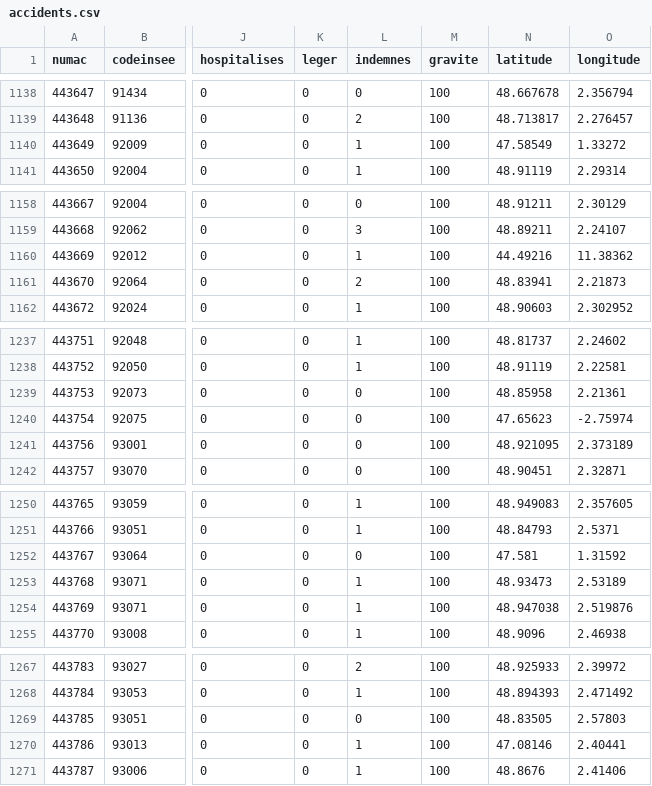
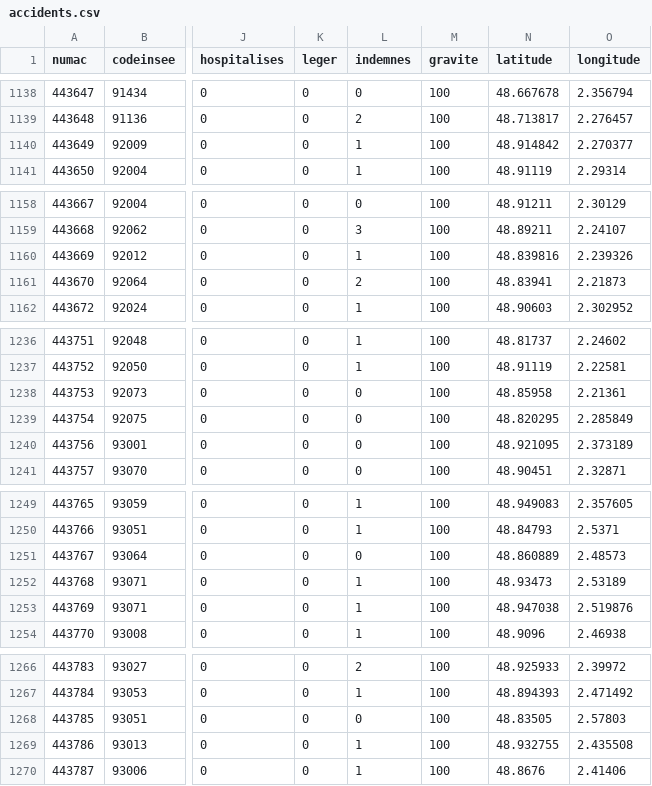
Before and after one commit to jameslafa/routes-dangereuse, a CSV file: db/data/accidents.csv, drawn as a sheet; only a part is shown, gaps mark what is left out; addresses are those after the commit; the diff covers the shown part only; the diff names each change by its address in the sheet, - before the commit and + after, or states it on an @@ line.

```diff
--- a/db/data/accidents.csv
+++ b/db/data/accidents.csv
-N1140 (latitude): 47.58549
+N1140 (latitude): 48.914842
-O1140 (longitude): 1.33272
+O1140 (longitude): 2.270377
-N1160 (latitude): 44.49216
+N1160 (latitude): 48.839816
-O1160 (longitude): 11.38362
+O1160 (longitude): 2.239326
-N1239 (latitude): 47.65623
+N1239 (latitude): 48.820295
-O1239 (longitude): -2.75974
+O1239 (longitude): 2.285849
-N1251 (latitude): 47.581
+N1251 (latitude): 48.860889
-O1251 (longitude): 1.31592
+O1251 (longitude): 2.48573
-N1269 (latitude): 47.08146
+N1269 (latitude): 48.932755
-O1269 (longitude): 2.40441
+O1269 (longitude): 2.435508
```
Also changed, not shown: 2 removed rows and 41 edited cells elsewhere in this file.
